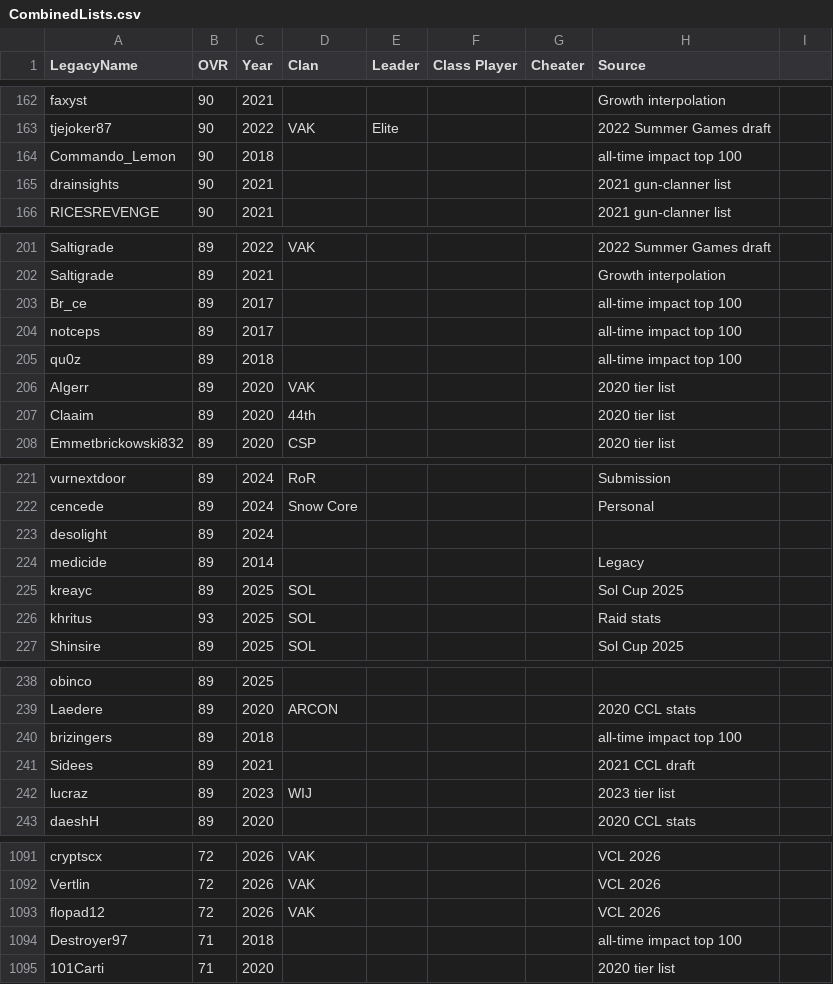
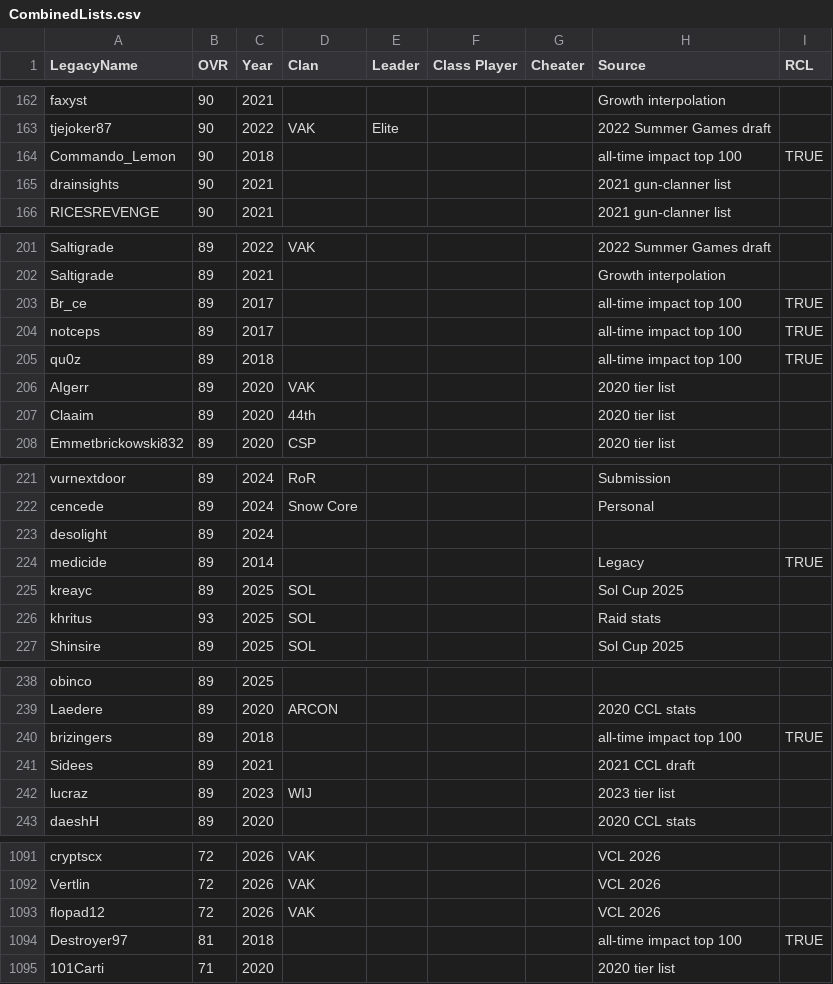
Before and after one commit to acepilot147/ClanDraft, a CSV file: CombinedLists.csv, drawn as a sheet; only a part is shown, gaps mark what is left out; the diff covers the shown part only.

```diff
--- a/CombinedLists.csv
+++ b/CombinedLists.csv
@@ -1 +1 @@
-LegacyName,OVR,Year,Clan,Leader,Class Player,Cheater,Source
+LegacyName,OVR,Year,Clan,Leader,Class Player,Cheater,Source,RCL
@@ -164 +164 @@ tjejoker87,90,2022,VAK,Elite,,,2022 Summer Games draft
-Commando_Lemon,90,2018,,,,,all-time impact top 100
+Commando_Lemon,90,2018,,,,,all-time impact top 100,TRUE
@@ -203,3 +203,3 @@ Saltigrade,89,2021,,,,,Growth interpolation
-Br_ce,89,2017,,,,,all-time impact top 100
-notceps,89,2017,,,,,all-time impact top 100
-qu0z,89,2018,,,,,all-time impact top 100
+Br_ce,89,2017,,,,,all-time impact top 100,TRUE
+notceps,89,2017,,,,,all-time impact top 100,TRUE
+qu0z,89,2018,,,,,all-time impact top 100,TRUE
@@ -224 +224 @@ desolight,89,2024,,,,,
-medicide,89,2014,,,,,Legacy
+medicide,89,2014,,,,,Legacy,TRUE
@@ -240 +240 @@ Laedere,89,2020,ARCON,,,,2020 CCL stats
-brizingers,89,2018,,,,,all-time impact top 100
+brizingers,89,2018,,,,,all-time impact top 100,TRUE
@@ -1094 +1094 @@ flopad12,72,2026,VAK,,,,VCL 2026
-Destroyer97,71,2018,,,,,all-time impact top 100
+Destroyer97,81,2018,,,,,all-time impact top 100,TRUE
```
Also changed, not shown: 25 edited cells elsewhere in this file, 3 other files.
